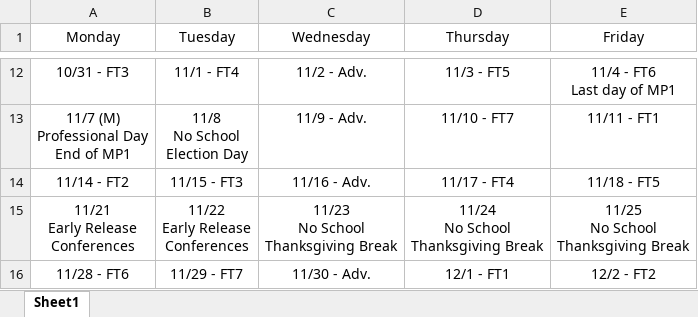
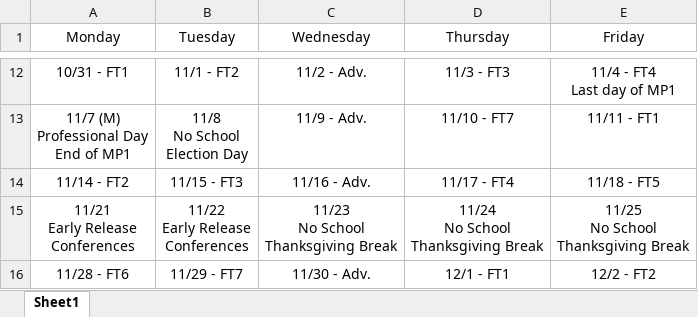
Before and after one commit to InternetRamen/phs-bell-schedules, an Excel workbook: source/source.xlsx, sheet Sheet1, drawn as a sheet; only a part is shown, gaps mark what is left out; values as stored, in another font and other column widths than the file's, no borders; charts and pictures not drawn; ↵ is a line break in a cell; the diff covers the shown part only; the diff names each change by its address in the sheet, - before the commit and + after, or states it on an @@ line.

```diff
--- a/source/source.xlsx (sheet Sheet1)
+++ b/source/source.xlsx (sheet Sheet1)
-A12 (Monday): 10/31 - FT3
+A12 (Monday): 10/31 - FT1
-B12 (Tuesday): 11/1 - FT4
+B12 (Tuesday): 11/1 - FT2
-D12 (Thursday): 11/3 - FT5
+D12 (Thursday): 11/3 - FT3
-E12 (Friday): 11/4 - FT6 ↵ Last day of MP1
+E12 (Friday): 11/4 - FT4 ↵ Last day of MP1
```
Also changed, not shown: 29 edited cells elsewhere in this sheet, source/schedules.xlsx, 3 other files.
